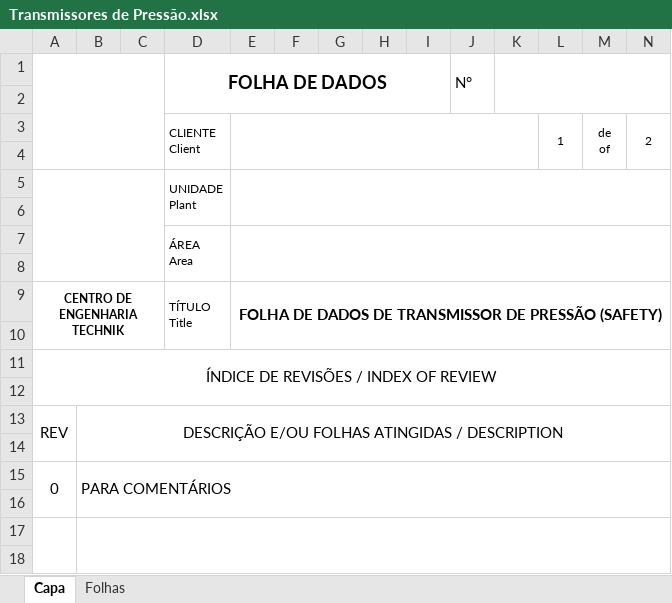
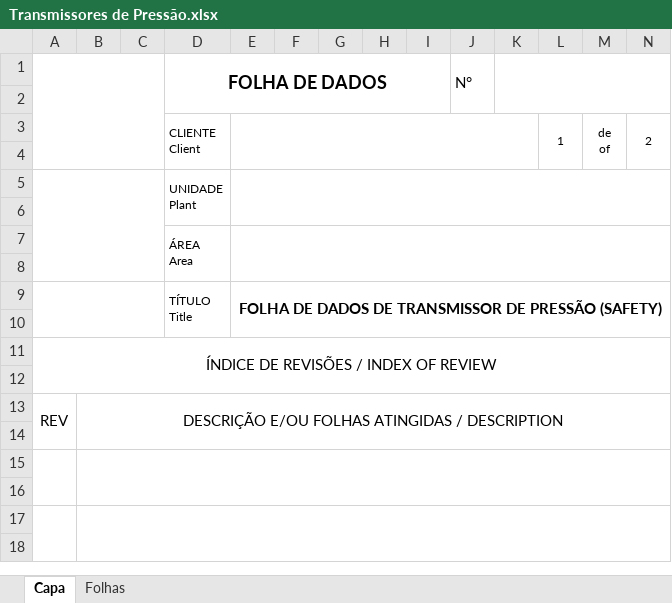
Before and after one commit to HugoLima-590/folhadedados, an Excel workbook: server/excel/templates/Transmissores de Pressão.xlsx, sheet Capa, drawn as a sheet; only a part is shown; values as stored, in another font and other column widths than the file's, no borders; charts and pictures not drawn; the diff names each change by its address in the sheet, - before the commit and + after, or states it on an @@ line.

```diff
--- a/server/excel/templates/Transmissores de Pressão.xlsx (sheet Capa)
+++ b/server/excel/templates/Transmissores de Pressão.xlsx (sheet Capa)
-A9: CENTRO DE ENGENHARIA TECHNIK
+A9: (empty)
-row 15: 0 | PARA COMENTÁRIOS
+row 15: (empty)
```
Also changed, not shown: charts or pictures, automacao_fd_ld/public/Template Lista de Instrumentos.xlsx, server/excel/templates/Chave Posição Escotilha.xlsx, 9 other files.
